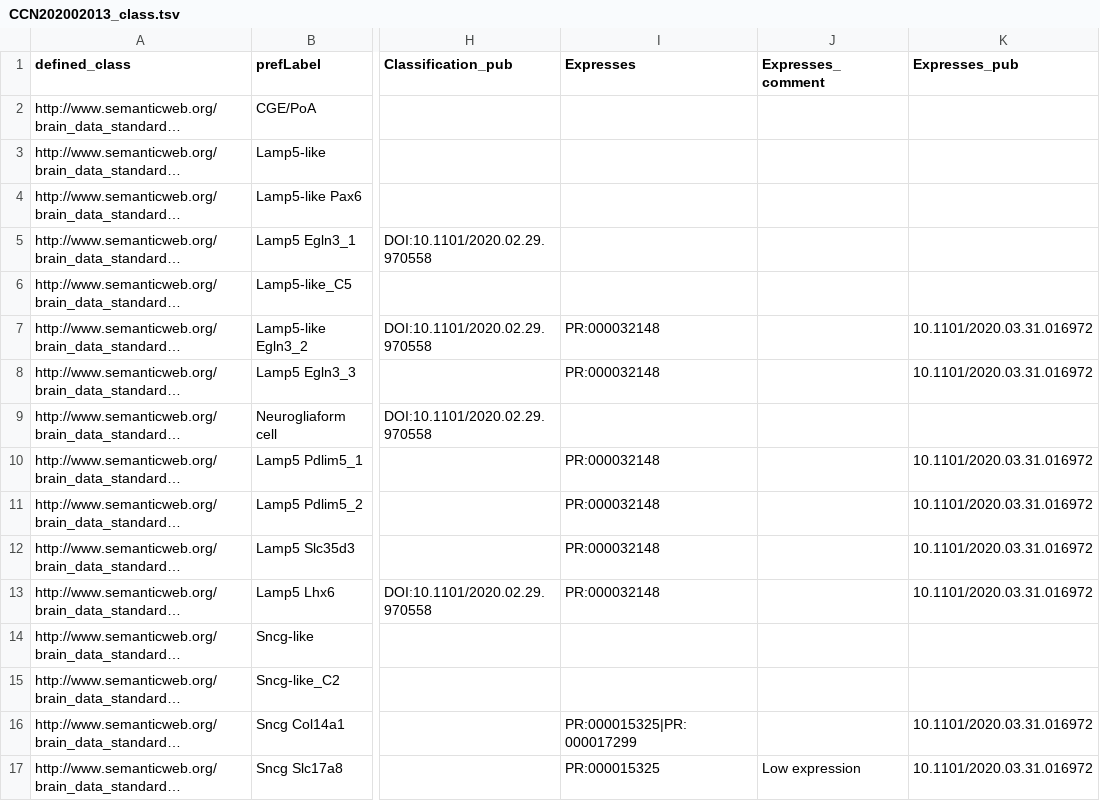
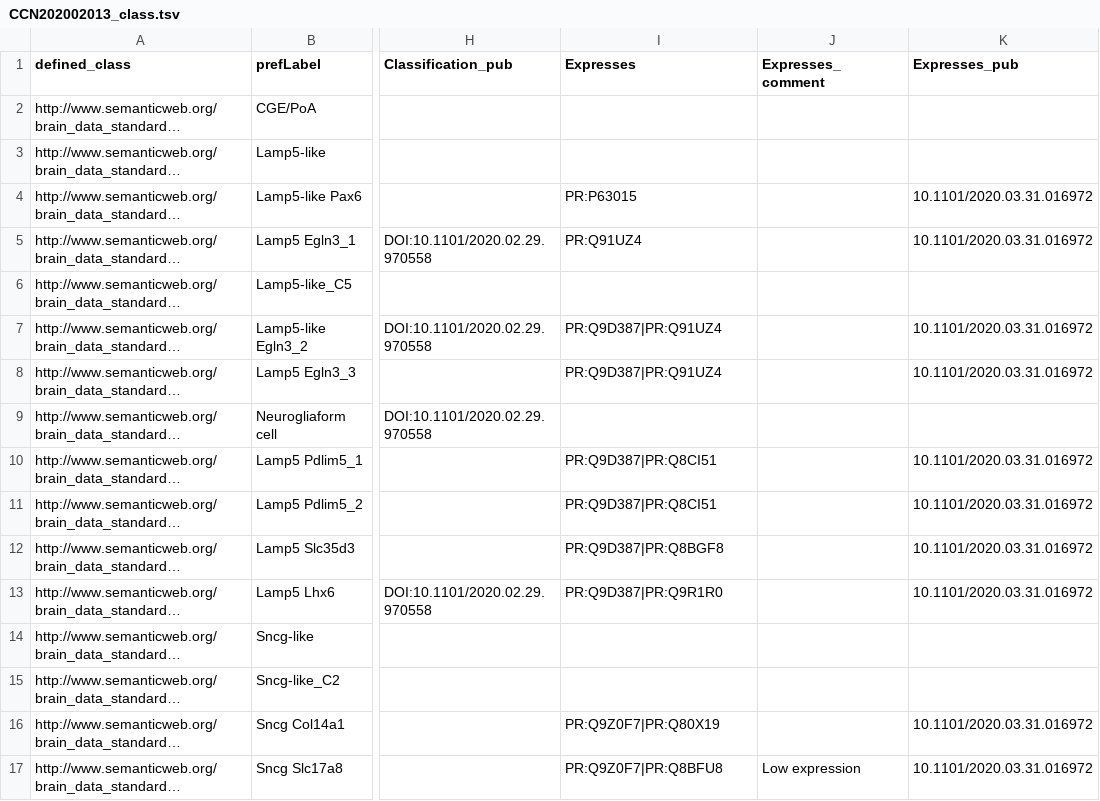
Before and after one commit to obophenotype/brain_data_standards_ontologies, a TSV file: src/patterns/data/bds/CCN202002013_class.tsv, drawn as a sheet; only a part is shown, gaps mark what is left out; long unchanged cells end in …; the diff covers the shown part only; the diff names each change by its address in the sheet, - before the commit and + after, or states it on an @@ line.

Commit message:
Update CCN202002013_class.tsv
Updated expresses column to express all proteins and made it all mouse types

```diff
--- a/src/patterns/data/bds/CCN202002013_class.tsv
+++ b/src/patterns/data/bds/CCN202002013_class.tsv
-I4 (Expresses): (empty)
+I4 (Expresses): PR:P63015
-K4:K5 (Expresses_pub): (empty)
+K4:K5 (Expresses_pub): 10.1101/2020.03.31.016972
-I5 (Expresses): (empty)
+I5 (Expresses): PR:Q91UZ4
-I7:I8 (Expresses): PR:000032148
+I7:I8 (Expresses): PR:Q9D387|PR:Q91UZ4
-I10:I11 (Expresses): PR:000032148
+I10:I11 (Expresses): PR:Q9D387|PR:Q8CI51
-I12 (Expresses): PR:000032148
+I12 (Expresses): PR:Q9D387|PR:Q8BGF8
-I13 (Expresses): PR:000032148
+I13 (Expresses): PR:Q9D387|PR:Q9R1R0
-I16 (Expresses): PR:000015325|PR:000017299
+I16 (Expresses): PR:Q9Z0F7|PR:Q80X19
-I17 (Expresses): PR:000015325
+I17 (Expresses): PR:Q9Z0F7|PR:Q8BFU8
```
Also changed, not shown: 92 edited cells elsewhere in this file.
